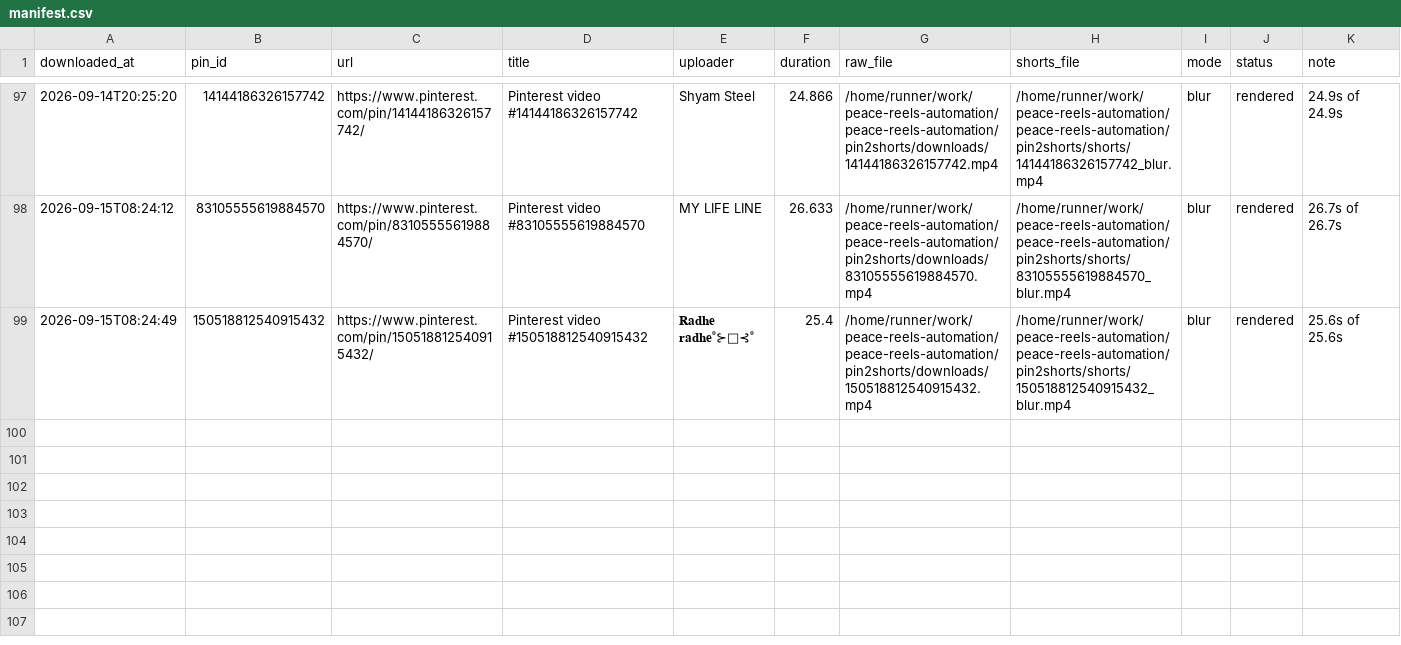
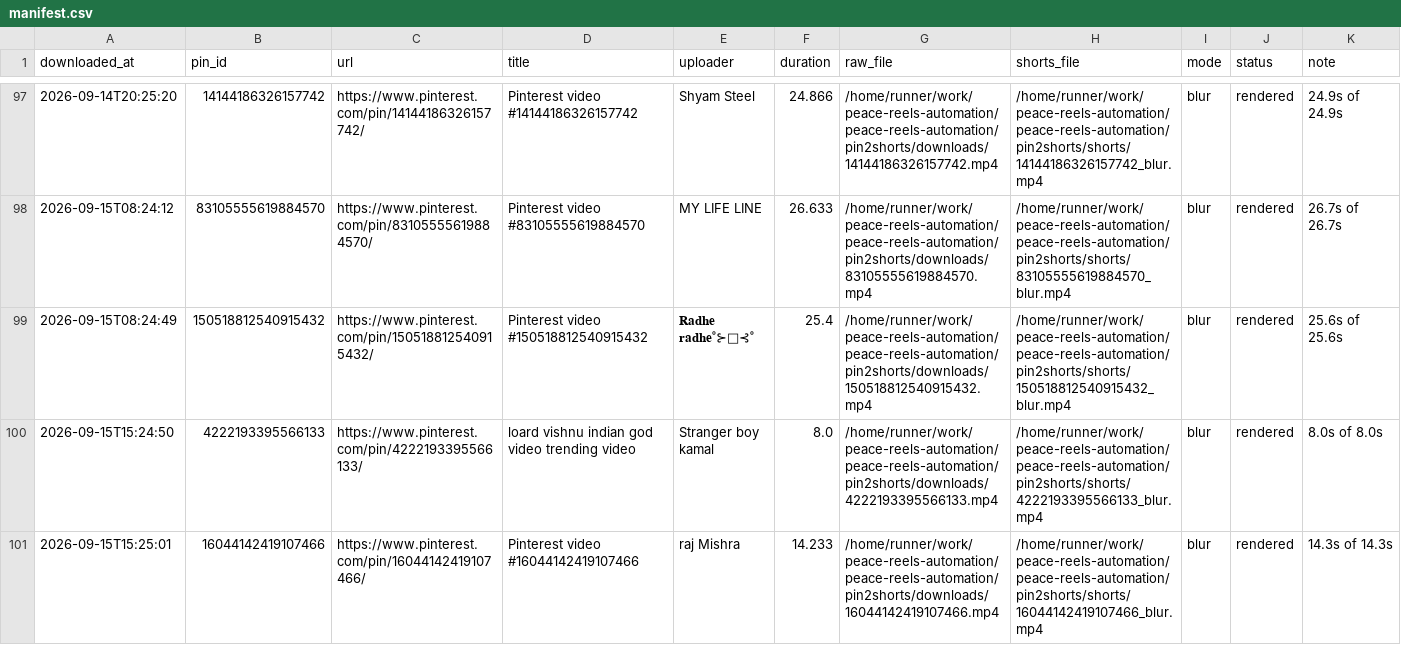
Before and after one commit to chetanJSPro/peace-reels-automation, a CSV file: pin2shorts/manifest.csv, drawn as a sheet; only a part is shown, gaps mark what is left out.

```diff
--- a/pin2shorts/manifest.csv
+++ b/pin2shorts/manifest.csv
@@ -99 +99,3 @@ downloaded_at,pin_id,url,title,uploader,duration,raw_file,shorts_file,mode,statu
 2026-09-15T08:24:49,150518812540915432,https://www.pinterest.com/pin/150518812540915432/,Pinterest video #150518812540915432,𝐑𝐚𝐝𝐡𝐞 𝐫𝐚𝐝𝐡𝐞˚⊱🪷⊰˚,25.4,/home/runner/work/peace-reels-automation/peace-reels-automation/pin2shorts/downloads/150518812540915432.mp4,/home/runner/work/peace-reels-automation/peace-reels-automation/pin2shorts/shorts/150518812540915432_blur.mp4,blur,rendered,25.6s of 25.6s
+2026-09-15T15:24:50,4222193395566133,https://www.pinterest.com/pin/4222193395566133/,loard vishnu indian god video trending video,Stranger boy kamal,8.0,/home/runner/work/peace-reels-automation/peace-reels-automation/pin2shorts/downloads/4222193395566133.mp4,/home/runner/work/peace-reels-automation/peace-reels-automation/pin2shorts/shorts/4222193395566133_blur.mp4,blur,rendered,8.0s of 8.0s
+2026-09-15T15:25:01,16044142419107466,https://www.pinterest.com/pin/16044142419107466/,Pinterest video #16044142419107466,raj Mishra,14.233,/home/runner/work/peace-reels-automation/peace-reels-automation/pin2shorts/downloads/16044142419107466.mp4,/home/runner/work/peace-reels-automation/peace-reels-automation/pin2shorts/shorts/16044142419107466_blur.mp4,blur,rendered,14.3s of 14.3s
```
Also changed, not shown: pin2shorts/uploads.csv, 2 other files.
